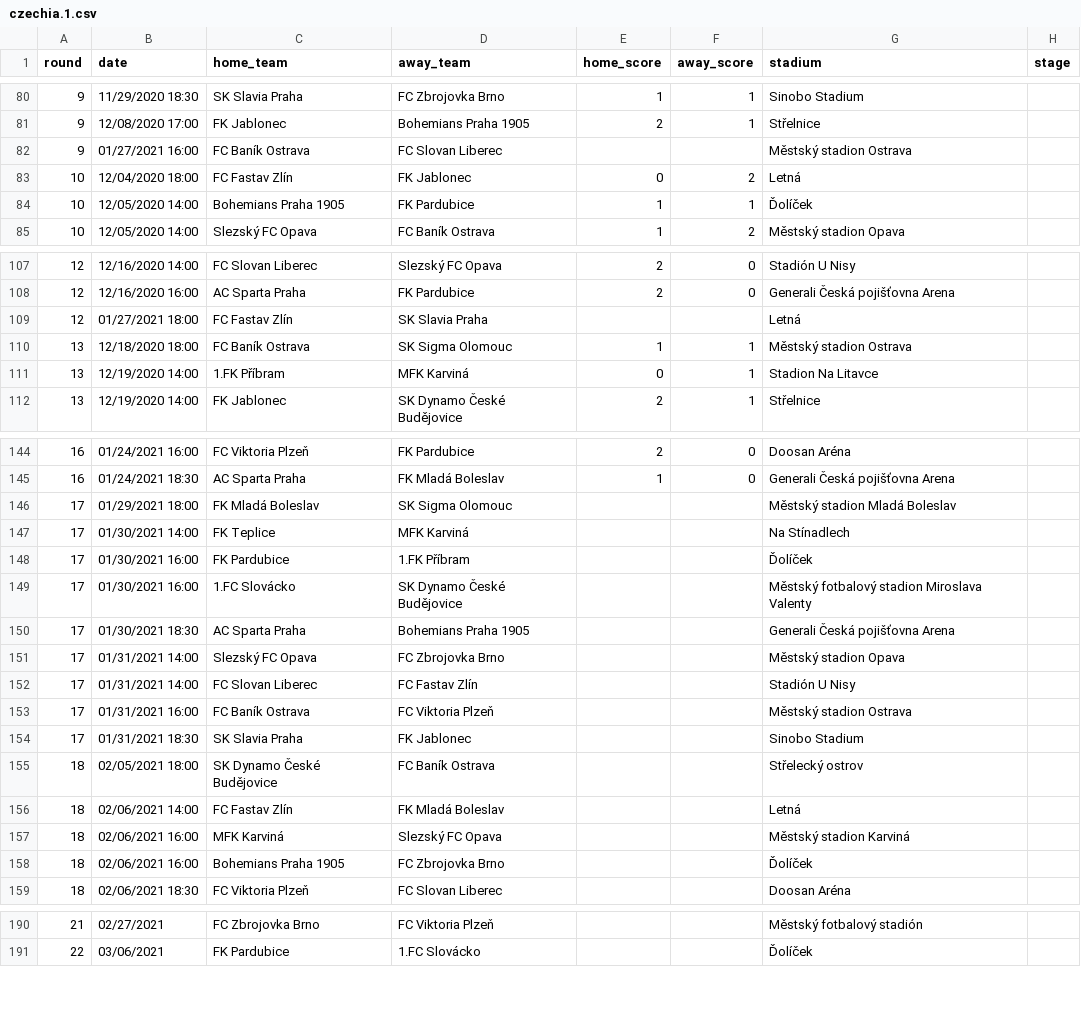
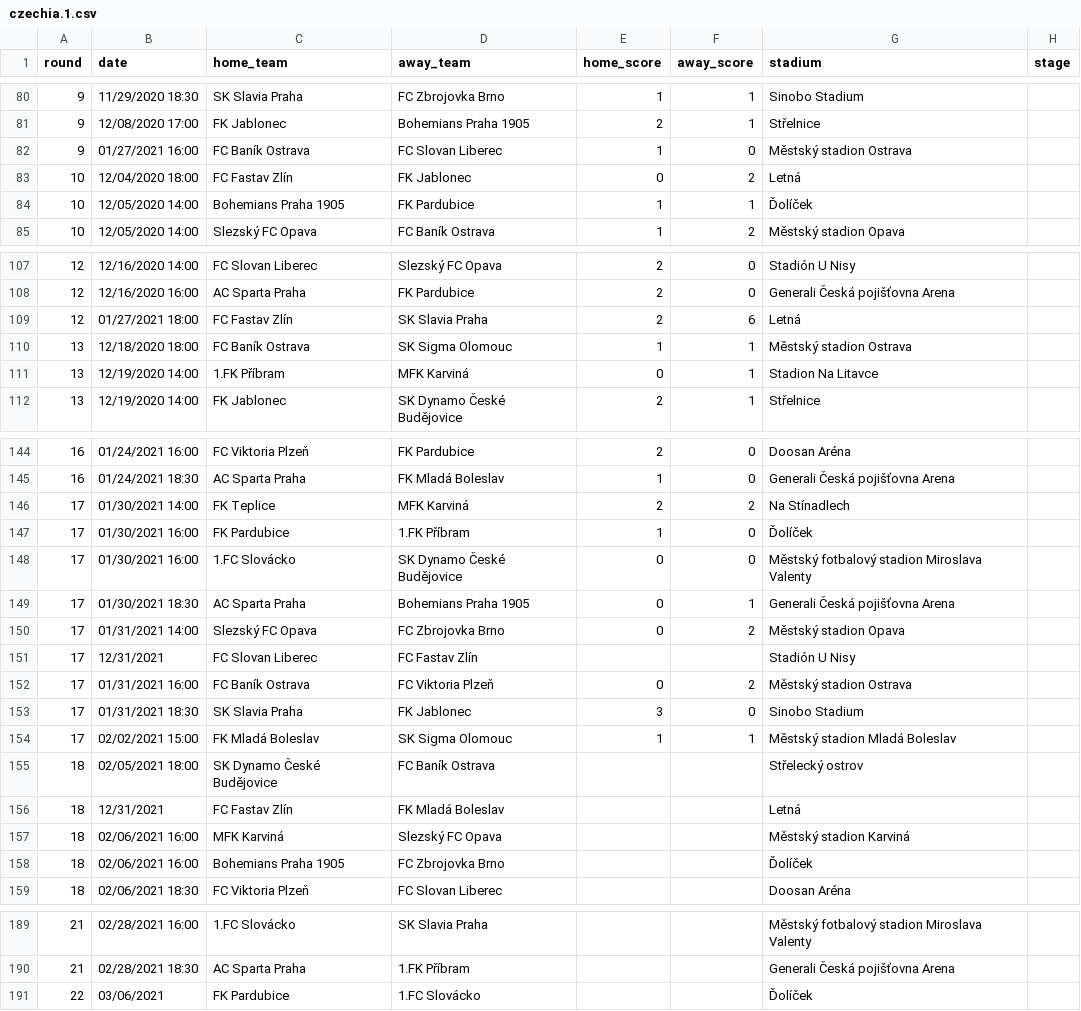
Before and after one commit to attilanagy/football-data, a CSV file: 2020s/2020-2021/czechia.1.csv, drawn as a sheet; only a part is shown, gaps mark what is left out; the diff covers the shown part only.

```diff
--- a/2020s/2020-2021/czechia.1.csv
+++ b/2020s/2020-2021/czechia.1.csv
@@ -81,3 +81,3 @@ round,date,home_team,away_team,home_score,away_score,stadium,stage
 9,12/08/2020 17:00,FK Jablonec,Bohemians Praha 1905,2,1,Střelnice,
-9,01/27/2021 16:00,FC Baník Ostrava,FC Slovan Liberec,,,Městský stadion Ostrava,
+9,01/27/2021 16:00,FC Baník Ostrava,FC Slovan Liberec,1,0,Městský stadion Ostrava,
 10,12/04/2020 18:00,FC Fastav Zlín,FK Jablonec,0,2,Letná,
@@ -108,3 +108,3 @@ round,date,home_team,away_team,home_score,away_score,stadium,stage
 12,12/16/2020 16:00,AC Sparta Praha,FK Pardubice,2,0,Generali Česká pojišťovna Arena,
-12,01/27/2021 18:00,FC Fastav Zlín,SK Slavia Praha,,,Letná,
+12,01/27/2021 18:00,FC Fastav Zlín,SK Slavia Praha,2,6,Letná,
 13,12/18/2020 18:00,FC Baník Ostrava,SK Sigma Olomouc,1,1,Městský stadion Ostrava,
@@ -145,13 +145,13 @@ round,date,home_team,away_team,home_score,away_score,stadium,stage
 16,01/24/2021 18:30,AC Sparta Praha,FK Mladá Boleslav,1,0,Generali Česká pojišťovna Arena,
-17,01/29/2021 18:00,FK Mladá Boleslav,SK Sigma Olomouc,,,Městský stadion Mladá Boleslav,
-17,01/30/2021 14:00,FK Teplice,MFK Karviná,,,Na Stínadlech,
-17,01/30/2021 16:00,FK Pardubice,1.FK Příbram,,,Ďolíček,
-17,01/30/2021 16:00,1.FC Slovácko,SK Dynamo České Budějovice,,,Městský fotbalový stadion Miroslava Valenty,
-17,01/30/2021 18:30,AC Sparta Praha,Bohemians Praha 1905,,,Generali Česká pojišťovna Arena,
-17,01/31/2021 14:00,Slezský FC Opava,FC Zbrojovka Brno,,,Městský stadion Opava,
-17,01/31/2021 14:00,FC Slovan Liberec,FC Fastav Zlín,,,Stadión U Nisy,
-17,01/31/2021 16:00,FC Baník Ostrava,FC Viktoria Plzeň,,,Městský stadion Ostrava,
-17,01/31/2021 18:30,SK Slavia Praha,FK Jablonec,,,Sinobo Stadium,
+17,01/30/2021 14:00,FK Teplice,MFK Karviná,2,2,Na Stínadlech,
+17,01/30/2021 16:00,FK Pardubice,1.FK Příbram,1,0,Ďolíček,
+17,01/30/2021 16:00,1.FC Slovácko,SK Dynamo České Budějovice,0,0,Městský fotbalový stadion Miroslava Valenty,
+17,01/30/2021 18:30,AC Sparta Praha,Bohemians Praha 1905,0,1,Generali Česká pojišťovna Arena,
+17,01/31/2021 14:00,Slezský FC Opava,FC Zbrojovka Brno,0,2,Městský stadion Opava,
+17,12/31/2021,FC Slovan Liberec,FC Fastav Zlín,,,Stadión U Nisy,
+17,01/31/2021 16:00,FC Baník Ostrava,FC Viktoria Plzeň,0,2,Městský stadion Ostrava,
+17,01/31/2021 18:30,SK Slavia Praha,FK Jablonec,3,0,Sinobo Stadium,
+17,02/02/2021 15:00,FK Mladá Boleslav,SK Sigma Olomouc,1,1,Městský stadion Mladá Boleslav,
 18,02/05/2021 18:00,SK Dynamo České Budějovice,FC Baník Ostrava,,,Střelecký ostrov,
-18,02/06/2021 14:00,FC Fastav Zlín,FK Mladá Boleslav,,,Letná,
+18,12/31/2021,FC Fastav Zlín,FK Mladá Boleslav,,,Letná,
 18,02/06/2021 16:00,MFK Karviná,Slezský FC Opava,,,Městský stadion Karviná,
@@ -190,2 +189,3 @@ round,date,home_team,away_team,home_score,away_score,stadium,stage
-21,02/27/2021,FC Zbrojovka Brno,FC Viktoria Plzeň,,,Městský fotbalový stadión,
+21,02/28/2021 16:00,1.FC Slovácko,SK Slavia Praha,,,Městský fotbalový stadion Miroslava Valenty,
+21,02/28/2021 18:30,AC Sparta Praha,1.FK Příbram,,,Generali Česká pojišťovna Arena,
 22,03/06/2021,FK Pardubice,1.FC Slovácko,,,Ďolíček,
```
Also changed, not shown: 4 added rows, 5 removed rows and 26 edited cells elsewhere in this file.
